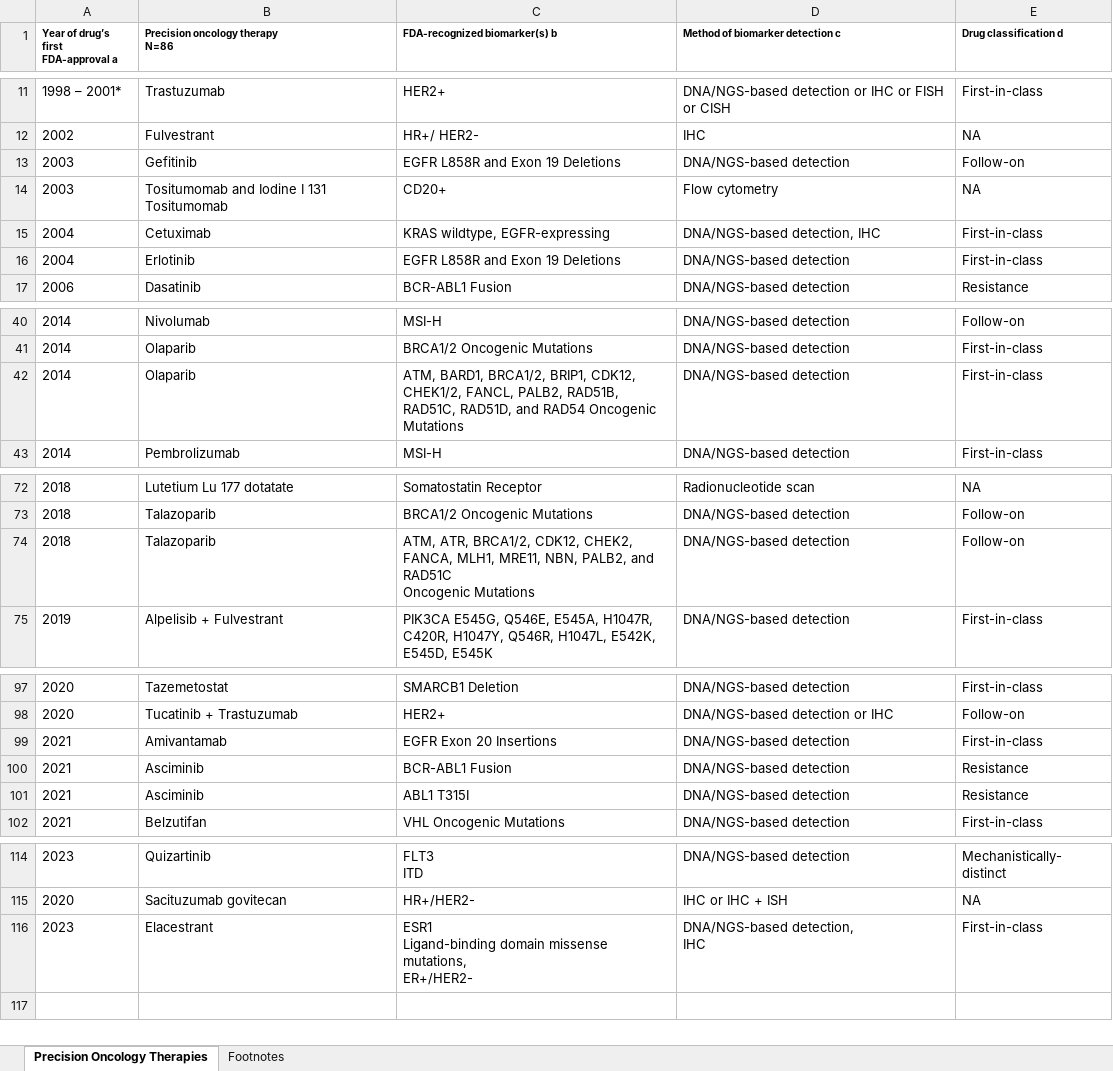
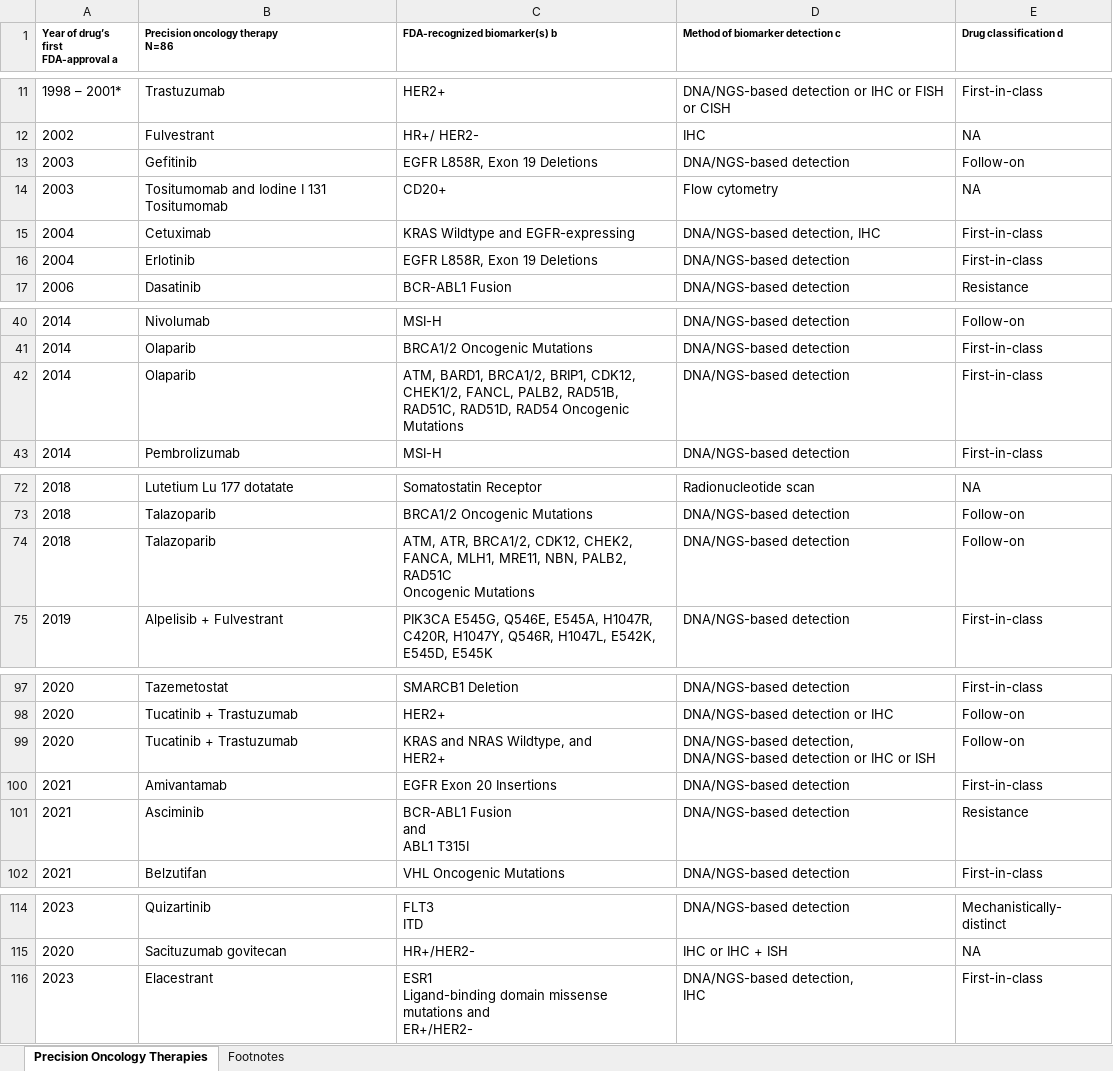
Before and after one commit to oncokb/oncokb-public, an Excel workbook: src/main/webapp/content/files/precisionOncologyTherapies/precision_oncology_therapies.xlsx, sheet Precision Oncology Therapies, drawn as a sheet; only a part is shown, gaps mark what is left out; values as stored, in another font and other column widths than the file's, no borders; removed rows and columns are numbered as before the commit, all else as after; ↵ is a line break in a cell; the diff names each change by its address in the sheet, - before the commit and + after, or states it on an @@ line.

Commit message:
Update content

```diff
--- a/src/main/webapp/content/files/precisionOncologyTherapies/precision_oncology_therapies.xlsx (sheet Precision Oncology Therapies)
+++ b/src/main/webapp/content/files/precisionOncologyTherapies/precision_oncology_therapies.xlsx (sheet Precision Oncology Therapies)
-C13 (FDA-recognized biomarker(s) b): EGFR L858R and Exon 19 Deletions
+C13 (FDA-recognized biomarker(s) b): EGFR L858R, Exon 19 Deletions
-C15 (FDA-recognized biomarker(s) b): KRAS wildtype, EGFR-expressing
+C15 (FDA-recognized biomarker(s) b): KRAS Wildtype and EGFR-expressing
-C16 (FDA-recognized biomarker(s) b): EGFR L858R and Exon 19 Deletions
+C16 (FDA-recognized biomarker(s) b): EGFR L858R, Exon 19 Deletions
-C42 (FDA-recognized biomarker(s) b): …RAD51C, RAD51D, and RAD54 Oncogenic…
+C42 (FDA-recognized biomarker(s) b): …RAD51C, RAD51D, RAD54 Oncogenic…
-C74 (FDA-recognized biomarker(s) b): …NBN, PALB2, and RAD51C ↵ Oncogenic…
+C74 (FDA-recognized biomarker(s) b): …NBN, PALB2, RAD51C ↵ Oncogenic…
+row 99: 2020 | Tucatinib + Trastuzumab | KRAS and NRAS Wildtype, and ↵ HER2+ | DNA/NGS-based detection, ↵ DNA/NGS-based detection or IHC or ISH | Follow-on
-C101 (FDA-recognized biomarker(s) b): BCR-ABL1 Fusion
+C101 (FDA-recognized biomarker(s) b): BCR-ABL1 Fusion ↵ and ↵ ABL1 T315I
-row 101: 2021 | Asciminib | ABL1 T315I | DNA/NGS-based detection | Resistance
-C116 (FDA-recognized biomarker(s) b): …domain missense mutations, ↵ ER+/HER2-
+C116 (FDA-recognized biomarker(s) b): …domain missense mutations and ↵ ER+/HER2-
```
Also changed, not shown: sheet Footnotes, 1 other file.
